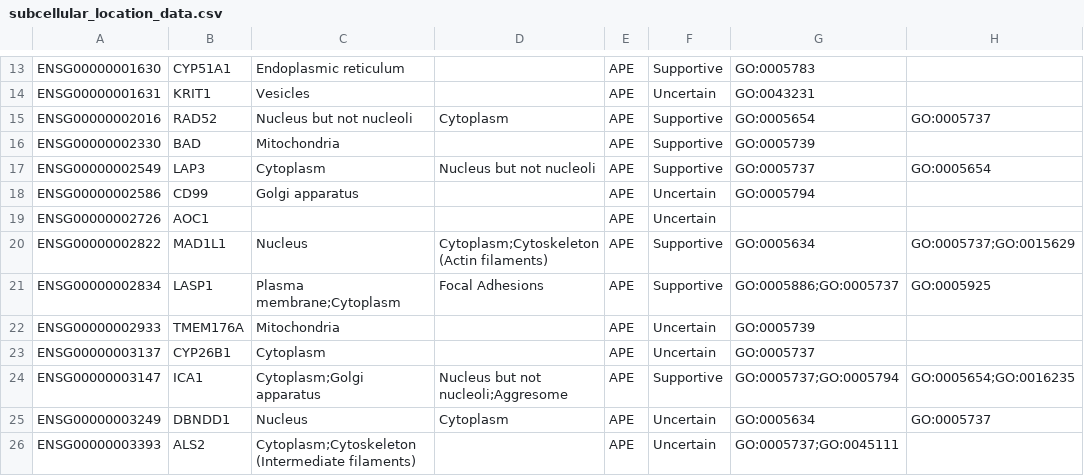
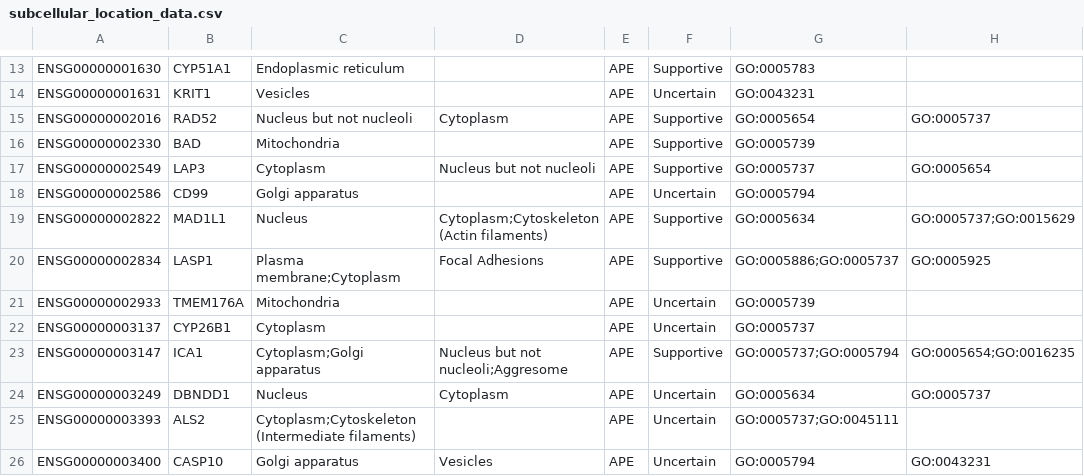
Before and after one commit to kdidi99/Informatics_in_Biochemistry_Course, a CSV file: additional_data/subcellular_location_data.csv, drawn as a sheet; only a part is shown, gaps mark what is left out; the shorter side is filled out with more unchanged rows; the diff names each change by its address in the sheet, - before the commit and + after, or states it on an @@ line.

Commit message:
added writing files and cleaned up subcellular_location_data.csv

```diff
--- a/additional_data/subcellular_location_data.csv
+++ b/additional_data/subcellular_location_data.csv
-row 19: ENSG00000002726 | AOC1 |  |  | APE | Uncertain
```
Also changed, not shown: 5 other files.
